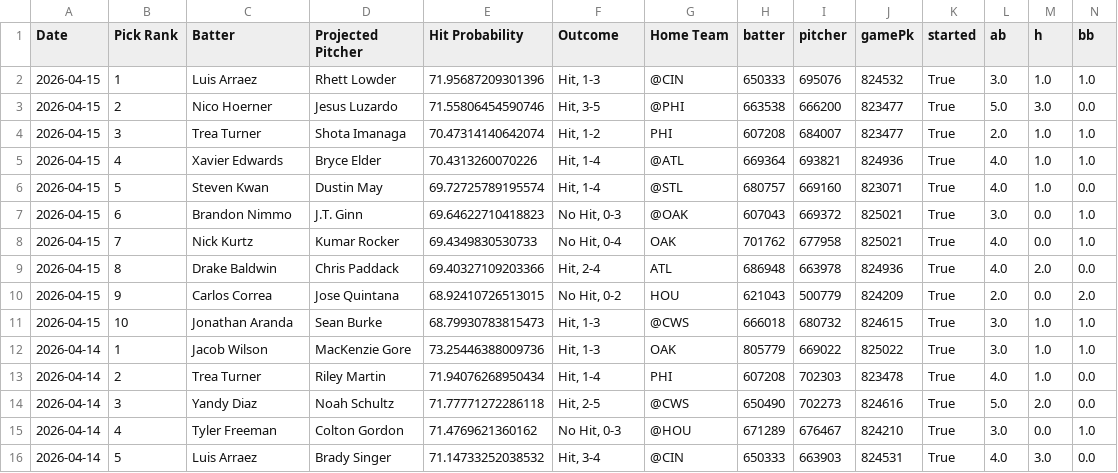
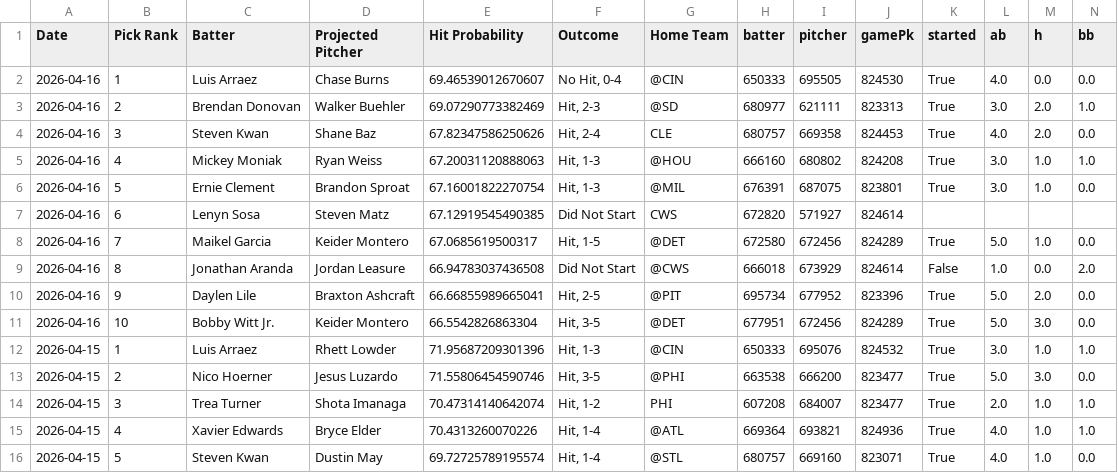
Before and after one commit to TheBreakdownPoint/PickHelper, a CSV file: history.csv, drawn as a sheet; only a part is shown; the shorter side is filled out with more unchanged rows; rows hold the shown columns only; the diff names each change by its address in the sheet, - before the commit and + after, or states it on an @@ line.

Commit message:
Daily history update 2026-04-17 14:00:09

```diff
--- a/history.csv
+++ b/history.csv
+row 2: 2026-04-16 | 1 | Luis Arraez | Chase Burns | 69.46539012670607 | No Hit, 0-4 | @CIN | 650333 | 695505 | 824530 | True | 4.0 | 0.0 | 0.0
+row 3: 2026-04-16 | 2 | Brendan Donovan | Walker Buehler | 69.07290773382469 | Hit, 2-3 | @SD | 680977 | 621111 | 823313 | True | 3.0 | 2.0 | 1.0
+row 4: 2026-04-16 | 3 | Steven Kwan | Shane Baz | 67.82347586250626 | Hit, 2-4 | CLE | 680757 | 669358 | 824453 | True | 4.0 | 2.0 | 0.0
+row 5: 2026-04-16 | 4 | Mickey Moniak | Ryan Weiss | 67.20031120888063 | Hit, 1-3 | @HOU | 666160 | 680802 | 824208 | True | 3.0 | 1.0 | 1.0
+row 6: 2026-04-16 | 5 | Ernie Clement | Brandon Sproat | 67.16001822270754 | Hit, 1-3 | @MIL | 676391 | 687075 | 823801 | True | 3.0 | 1.0 | 0.0
+row 7: 2026-04-16 | 6 | Lenyn Sosa | Steven Matz | 67.12919545490385 | Did Not Start | CWS | 672820 | 571927 | 824614
+row 8: 2026-04-16 | 7 | Maikel Garcia | Keider Montero | 67.0685619500317 | Hit, 1-5 | @DET | 672580 | 672456 | 824289 | True | 5.0 | 1.0 | 0.0
+row 9: 2026-04-16 | 8 | Jonathan Aranda | Jordan Leasure | 66.94783037436508 | Did Not Start | @CWS | 666018 | 673929 | 824614 | False | 1.0 | 0.0 | 2.0
+row 10: 2026-04-16 | 9 | Daylen Lile | Braxton Ashcraft | 66.66855989665041 | Hit, 2-5 | @PIT | 695734 | 677952 | 823396 | True | 5.0 | 2.0 | 0.0
+row 11: 2026-04-16 | 10 | Bobby Witt Jr. | Keider Montero | 66.5542826863304 | Hit, 3-5 | @DET | 677951 | 672456 | 824289 | True | 5.0 | 3.0 | 0.0
```
